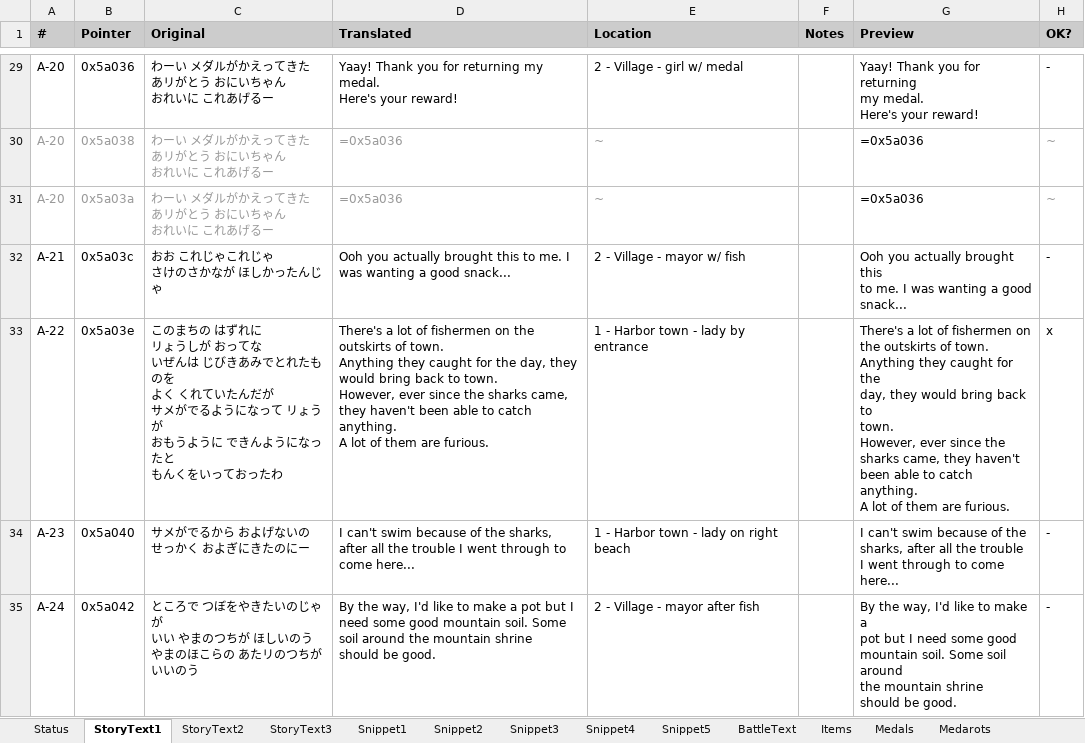
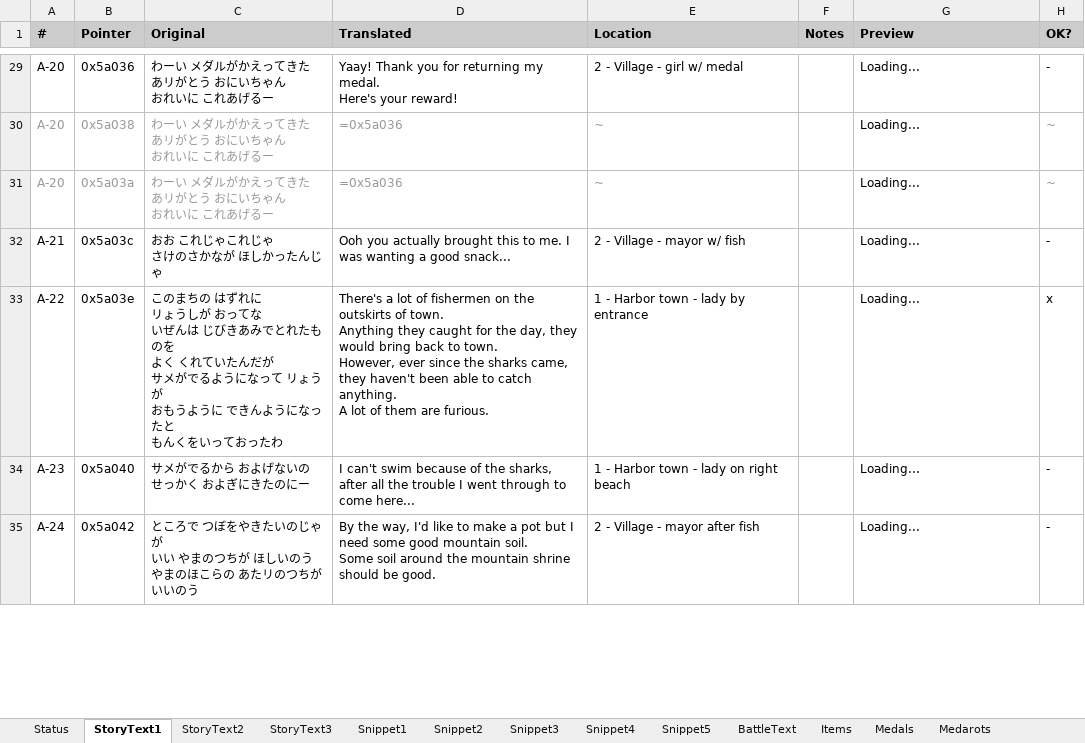
Before and after one commit to Medabots/medarot1_translation, an Excel workbook: sheet.xlsx, sheet StoryText1, drawn as a sheet; only a part is shown, gaps mark what is left out; values as stored, in another font and other column widths than the file's, no borders; charts and pictures and conditional formats not drawn; ↵ is a line break in a cell; the diff covers the shown part only; the diff names each change by its address in the sheet, - before the commit and + after, or states it on an @@ line.

```diff
--- a/sheet.xlsx (sheet StoryText1)
+++ b/sheet.xlsx (sheet StoryText1)
-G29 (Preview): Yaay! Thank you for returning ↵ my medal. ↵ Here's your reward!
+G29 (Preview): Loading...
-G30:G31 (Preview): =0x5a036
+G30:G31 (Preview): Loading...
-G32 (Preview): Ooh you actually brought this ↵ to me. I was wanting a good ↵ snack...
+G32 (Preview): Loading...
-G33 (Preview): There's a lot of fishermen on ↵ the outskirts of town. ↵ Anything they caught for the ↵ day, they would bring back to ↵ town. ↵ However, ever since the ↵ sharks came, they haven't ↵ been able to catch anything. ↵ A lot of them are furious.
+G33 (Preview): Loading...
-G34 (Preview): I can't swim because of the ↵ sharks, after all the trouble ↵ I went through to come here...
+G34 (Preview): Loading...
-D35 (Translated): …be good.
+D35 (Translated): …be good.
-G35 (Preview): By the way, I'd like to make a ↵ pot but I need some good ↵ mountain soil. Some soil around ↵ the mountain shrine ↵ should be good.
+G35 (Preview): Loading...
```
Also changed, not shown: 96 edited cells elsewhere in this sheet, sheet StoryText3, sheet StoryText2, sheet BattleText, sheet Snippet1, sheet Snippet5, sheet Snippet3, 3 more sheets, 1 other file.
